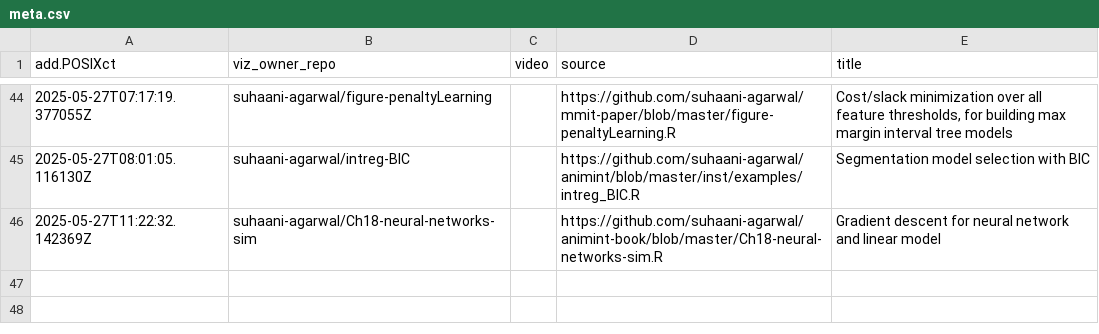
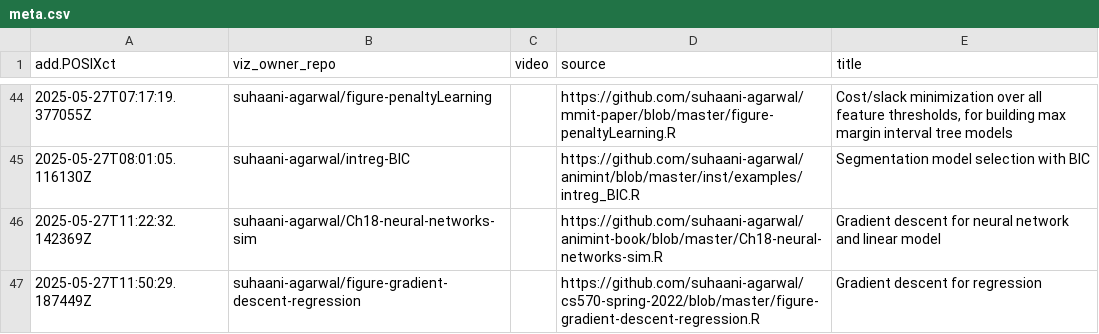
Before and after one commit to tdhock/gallery, a CSV file: meta.csv, drawn as a sheet; only a part is shown, gaps mark what is left out; the diff names each change by its address in the sheet, - before the commit and + after, or states it on an @@ line.

```diff
--- a/meta.csv
+++ b/meta.csv
+row 47: 2025-05-27T11:50:29.187449Z | suhaani-agarwal/figure-gradient-descent-regression |  | https://github.com/suhaani-agarwal/cs570-spring-2022/blob/master/figure-gradient-descent-regression.R | Gradient descent for regression
```
Also changed, not shown: error.csv, 3 other files.
